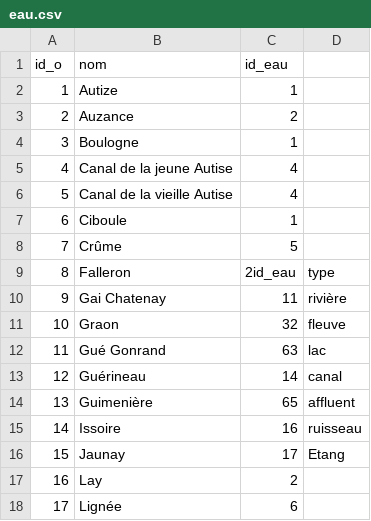
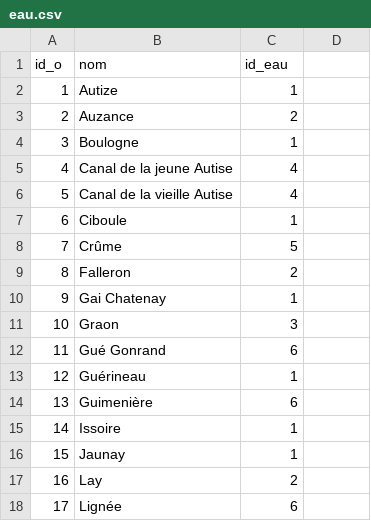
Before and after one commit to VeldtCocktail/trophees-nsi-ldv-term-groupea, a CSV file: data/eau.csv, drawn as a sheet; only a part is shown; the diff names each change by its address in the sheet, - before the commit and + after, or states it on an @@ line.

Commit message:
Update eau.csv

```diff
--- a/data/eau.csv
+++ b/data/eau.csv
-C9 (id_eau): 2id_eau
+C9 (id_eau): 2
-D9: type
+D9: (empty)
-C10 (id_eau): 11
+C10 (id_eau): 1
-D10: rivière
+D10: (empty)
-C11 (id_eau): 32
+C11 (id_eau): 3
-D11: fleuve
+D11: (empty)
-C12 (id_eau): 63
+C12 (id_eau): 6
-D12: lac
+D12: (empty)
-C13 (id_eau): 14
+C13 (id_eau): 1
-D13: canal
+D13: (empty)
-C14 (id_eau): 65
+C14 (id_eau): 6
-D14: affluent
+D14: (empty)
-C15 (id_eau): 16
+C15 (id_eau): 1
-D15: ruisseau
+D15: (empty)
-C16 (id_eau): 17
+C16 (id_eau): 1
-D16: Etang
+D16: (empty)
```
